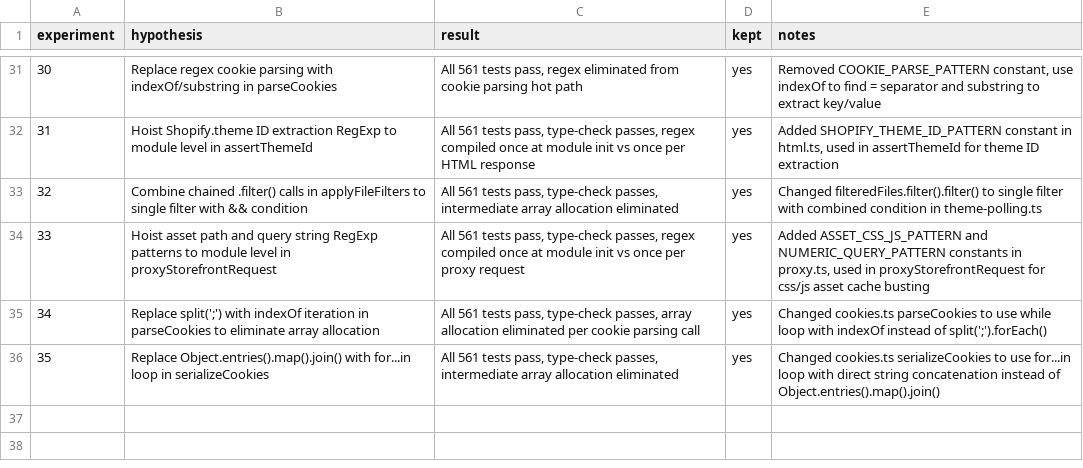
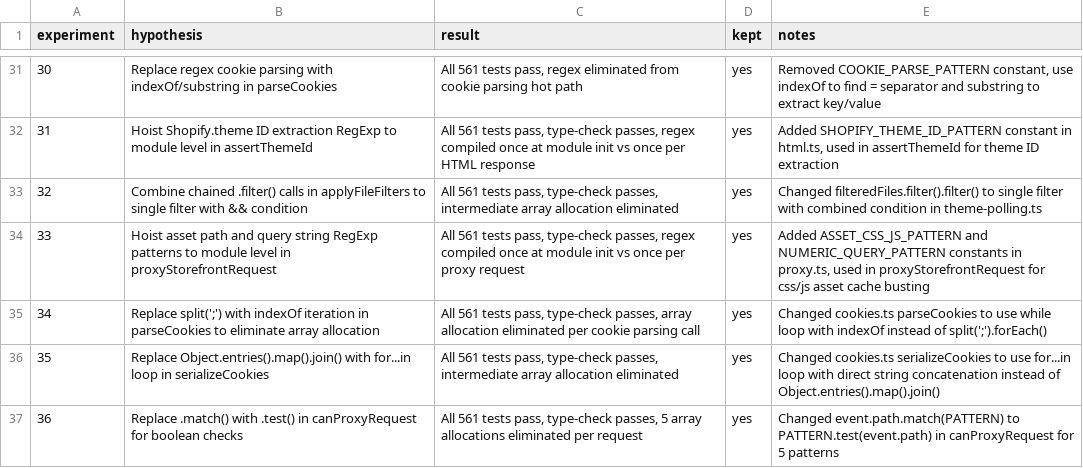
Before and after one commit to Shopify/cli, a TSV file: RESULTS.tsv, drawn as a sheet; only a part is shown, gaps mark what is left out.

Commit message:
experiment-36: record results in RESULTS.tsv

```diff
--- a/RESULTS.tsv
+++ b/RESULTS.tsv
@@ -36 +36,2 @@ experiment	hypothesis	result	kept	notes
 35	Replace Object.entries().map().join() with for...in loop in serializeCookies	All 561 tests pass, type-check passes, intermediate array allocation eliminated	yes	Changed cookies.ts serializeCookies to use for...in loop with direct string concatenation instead of Object.entries().map().join()
+36	Replace .match() with .test() in canProxyRequest for boolean checks	All 561 tests pass, type-check passes, 5 array allocations eliminated per request	yes	Changed event.path.match(PATTERN) to PATTERN.test(event.path) in canProxyRequest for 5 patterns
```
